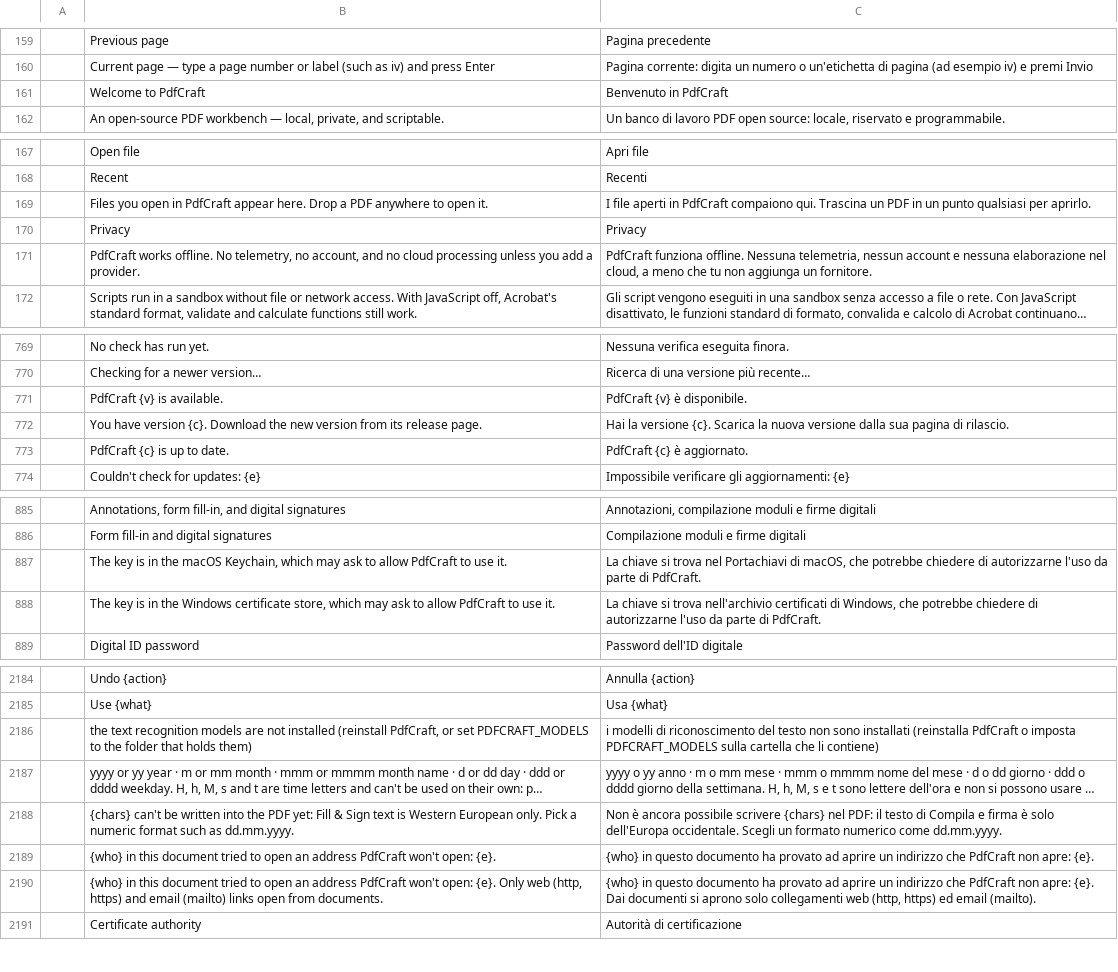
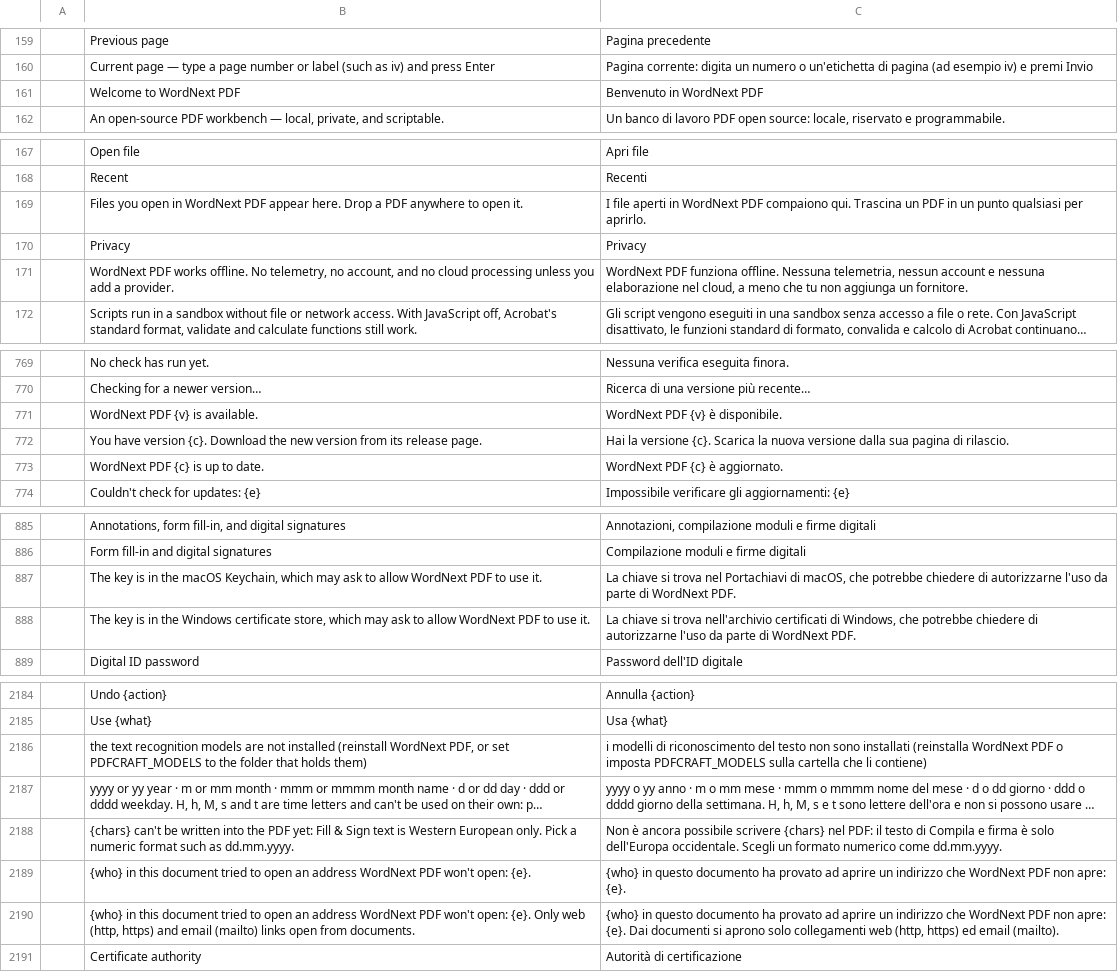
Before and after one commit to elcorreveidile/pdfcraft, a TSV file: crates/ui-egui/src/i18n/it.tsv, drawn as a sheet; only a part is shown, gaps mark what is left out; long unchanged cells end in …; removed rows and columns are numbered as before the commit, all else as after; the diff covers the shown part only; the diff names each change by its address in the sheet, - before the commit and + after, or states it on an @@ line.

```diff
--- a/crates/ui-egui/src/i18n/it.tsv
+++ b/crates/ui-egui/src/i18n/it.tsv
-row 161:  | Welcome to PdfCraft | Benvenuto in PdfCraft
+row 161:  | Welcome to WordNext PDF | Benvenuto in WordNext PDF
-B169: …open in PdfCraft appear here.…
+B169: …open in WordNext PDF appear here.…
-C169: …aperti in PdfCraft compaiono qui.…
+C169: …aperti in WordNext PDF compaiono qui.…
-B171: PdfCraft works offline.…
+B171: WordNext PDF works offline.…
-C171: PdfCraft funziona offline.…
+C171: WordNext PDF funziona offline.…
-row 771:  | PdfCraft {v} is available. | PdfCraft {v} è disponibile.
+row 771:  | WordNext PDF {v} is available. | WordNext PDF {v} è disponibile.
-row 773:  | PdfCraft {c} is up to date. | PdfCraft {c} è aggiornato.
+row 773:  | WordNext PDF {c} is up to date. | WordNext PDF {c} è aggiornato.
-B887: …to allow PdfCraft to use…
+B887: …to allow WordNext PDF to use…
-C887: …parte di PdfCraft.
+C887: …parte di WordNext PDF.
-B888: …to allow PdfCraft to use…
+B888: …to allow WordNext PDF to use…
-C888: …parte di PdfCraft.
+C888: …parte di WordNext PDF.
-B2186: …installed (reinstall PdfCraft, or set…
+B2186: …installed (reinstall WordNext PDF, or set…
-C2186: …installati (reinstalla PdfCraft o imposta…
+C2186: …installati (reinstalla WordNext PDF o imposta…
-B2189: …an address PdfCraft won't open:…
+B2189: …an address WordNext PDF won't open:…
-C2189: …indirizzo che PdfCraft non apre:…
+C2189: …indirizzo che WordNext PDF non apre:…
-B2190: …an address PdfCraft won't open:…
+B2190: …an address WordNext PDF won't open:…
-C2190: …indirizzo che PdfCraft non apre:…
+C2190: …indirizzo che WordNext PDF non apre:…
```
Also changed, not shown: 22 edited cells elsewhere in this file, crates/ui-egui/src/i18n/hu.tsv, crates/ui-egui/src/i18n/ja.tsv, 43 other files.
